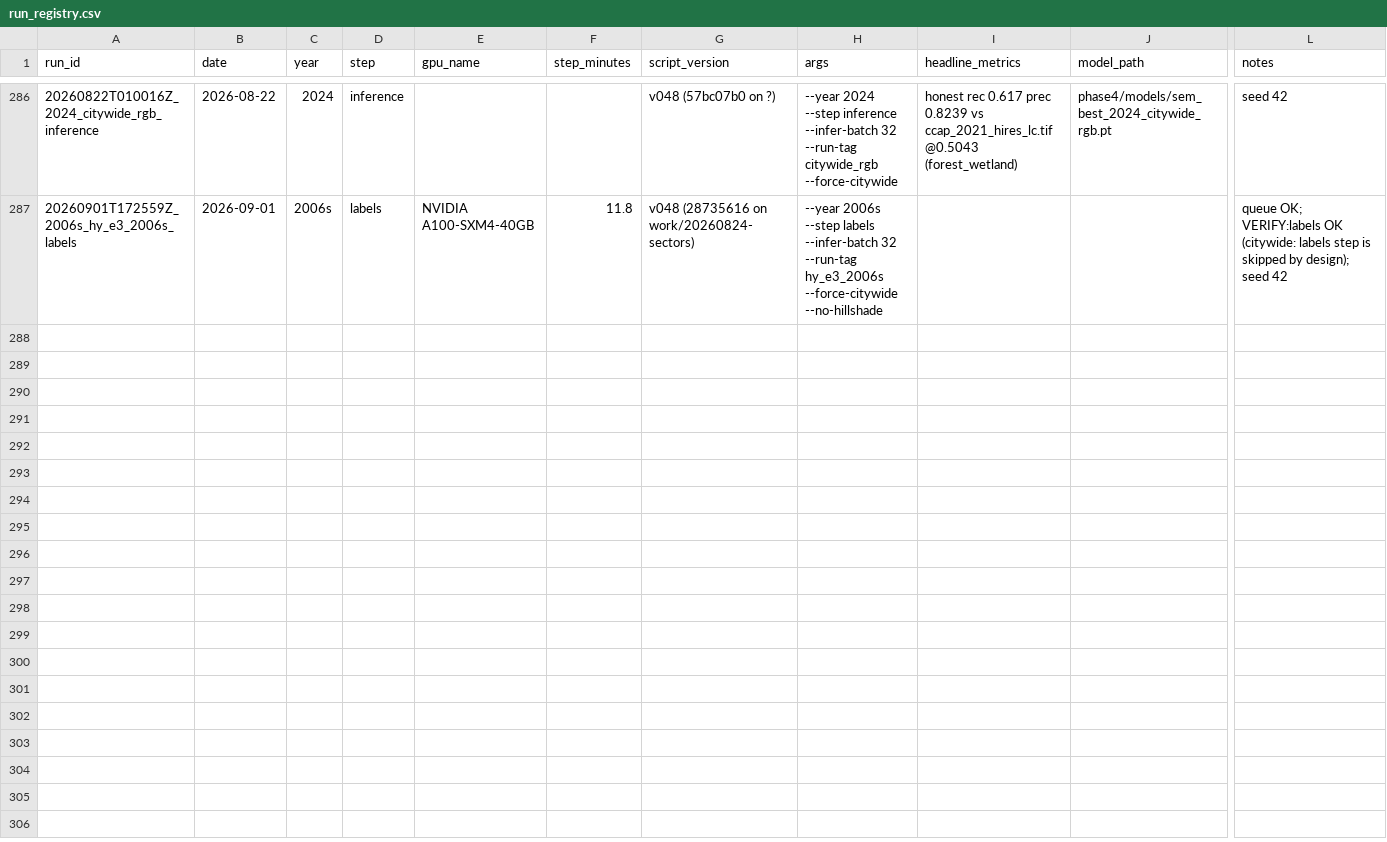
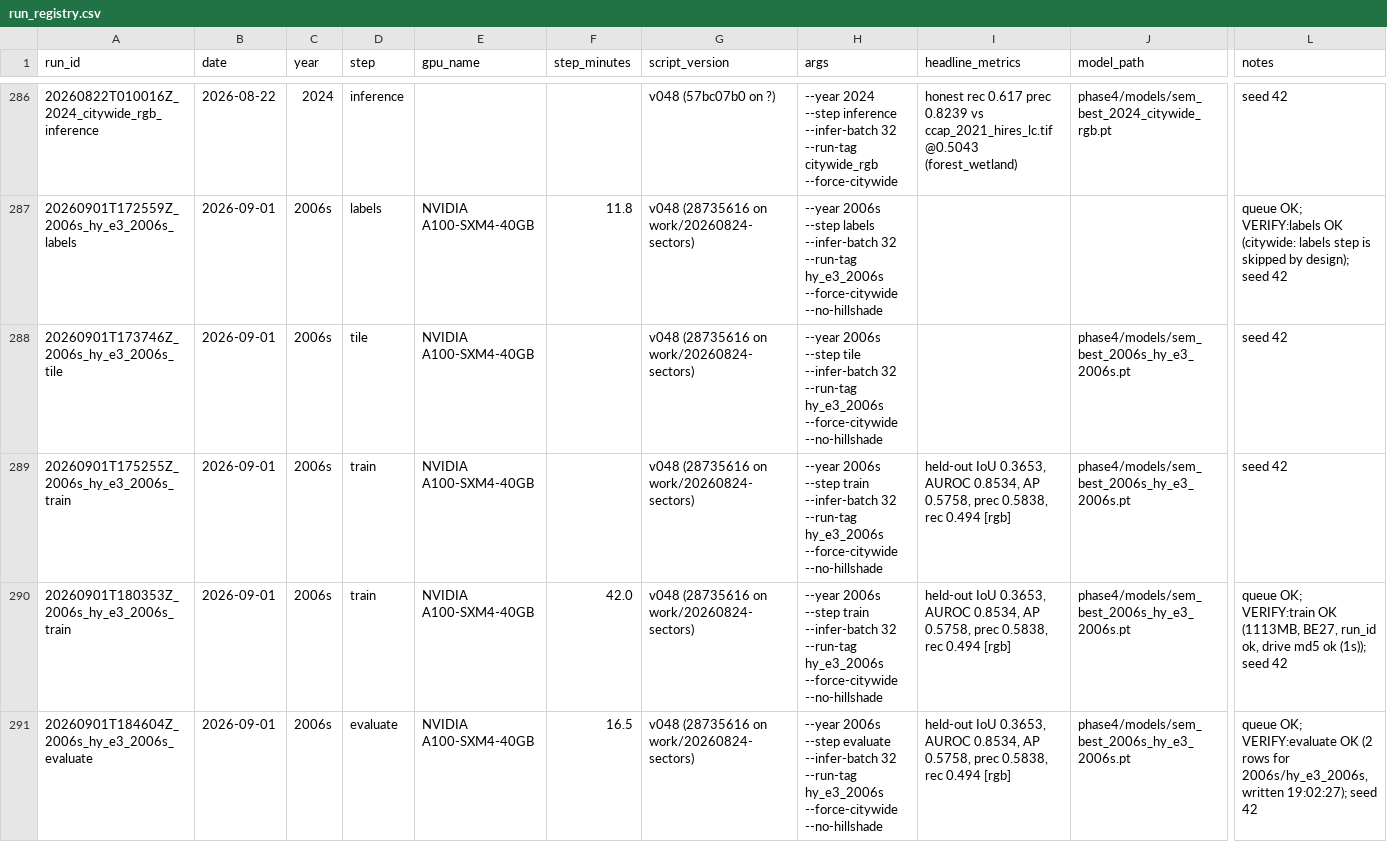
Before and after one commit to Kameron-Eck/edmonds-treedata, a CSV file: Scripts/run_registry.csv, drawn as a sheet; only a part is shown, gaps mark what is left out; rows hold the shown columns only; the diff names each change by its address in the sheet, - before the commit and + after, or states it on an @@ line.

```diff
--- a/Scripts/run_registry.csv
+++ b/Scripts/run_registry.csv
+row 288: 20260901T173746Z_2006s_hy_e3_2006s_tile | 2026-09-01 | 2006s | tile | NVIDIA A100-SXM4-40GB |  | v048 (28735616 on work/20260824-sectors) | --year 2006s --step tile --infer-batch 32 --run-tag hy_e3_2006s --force-citywide --no-hillshade |  | phase4/models/sem_best_2006s_hy_e3_2006s.pt | seed 42
+row 289: 20260901T175255Z_2006s_hy_e3_2006s_train | 2026-09-01 | 2006s | train | NVIDIA A100-SXM4-40GB |  | v048 (28735616 on work/20260824-sectors) | --year 2006s --step train --infer-batch 32 --run-tag hy_e3_2006s --force-citywide --no-hillshade | held-out IoU 0.3653, AUROC 0.8534, AP 0.5758, prec 0.5838, rec 0.494 [rgb] | phase4/models/sem_best_2006s_hy_e3_2006s.pt | seed 42
+row 290: 20260901T180353Z_2006s_hy_e3_2006s_train | 2026-09-01 | 2006s | train | NVIDIA A100-SXM4-40GB | 42.0 | v048 (28735616 on work/20260824-sectors) | --year 2006s --step train --infer-batch 32 --run-tag hy_e3_2006s --force-citywide --no-hillshade | held-out IoU 0.3653, AUROC 0.8534, AP 0.5758, prec 0.5838, rec 0.494 [rgb] | phase4/models/sem_best_2006s_hy_e3_2006s.pt | queue OK; VERIFY:train OK (1113MB, BE27, run_id ok, drive md5 ok (1s)); seed 42
+row 291: 20260901T184604Z_2006s_hy_e3_2006s_evaluate | 2026-09-01 | 2006s | evaluate | NVIDIA A100-SXM4-40GB | 16.5 | v048 (28735616 on work/20260824-sectors) | --year 2006s --step evaluate --infer-batch 32 --run-tag hy_e3_2006s --force-citywide --no-hillshade | held-out IoU 0.3653, AUROC 0.8534, AP 0.5758, prec 0.5838, rec 0.494 [rgb] | phase4/models/sem_best_2006s_hy_e3_2006s.pt | queue OK; VERIFY:evaluate OK (2 rows for 2006s/hy_e3_2006s, written 19:02:27); seed 42
```
Also changed, not shown: 2 other files.
